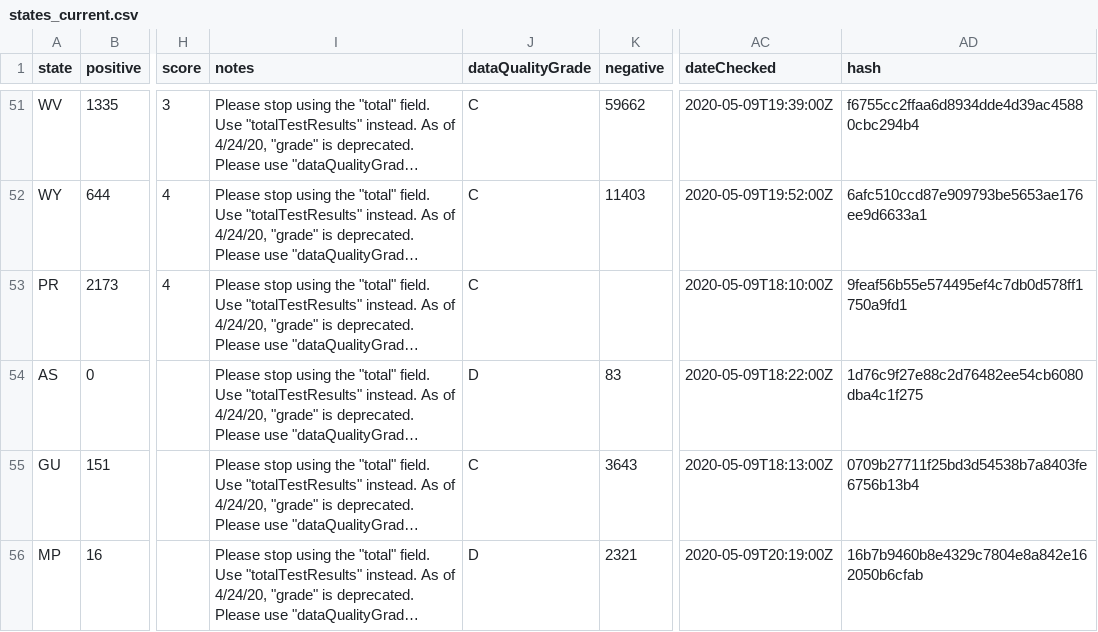
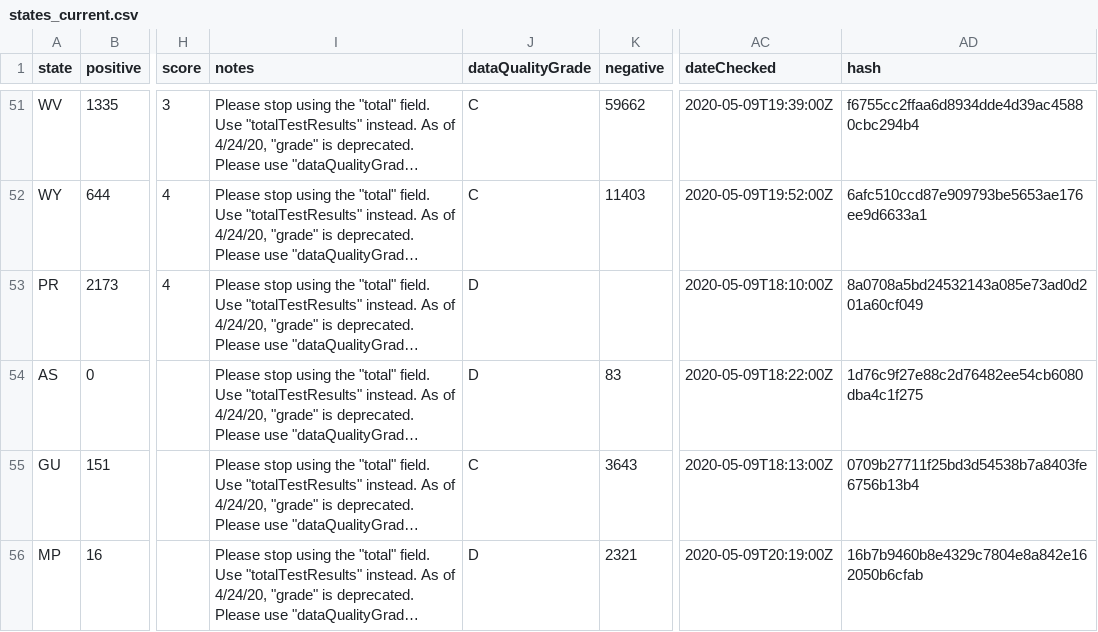
Before and after one commit to thoo/covid-tracking-data, a CSV file: data/states_current.csv, drawn as a sheet; only a part is shown, gaps mark what is left out; long unchanged cells end in …; the diff names each change by its address in the sheet, - before the commit and + after, or states it on an @@ line.

```diff
--- a/data/states_current.csv
+++ b/data/states_current.csv
-J53 (dataQualityGrade): C
+J53 (dataQualityGrade): D
-AD53 (hash): 9feaf56b55e574495ef4c7db0d578ff1750a9fd1
+AD53 (hash): 8a0708a5bd24532143a085e73ad0d201a60cf049
```
